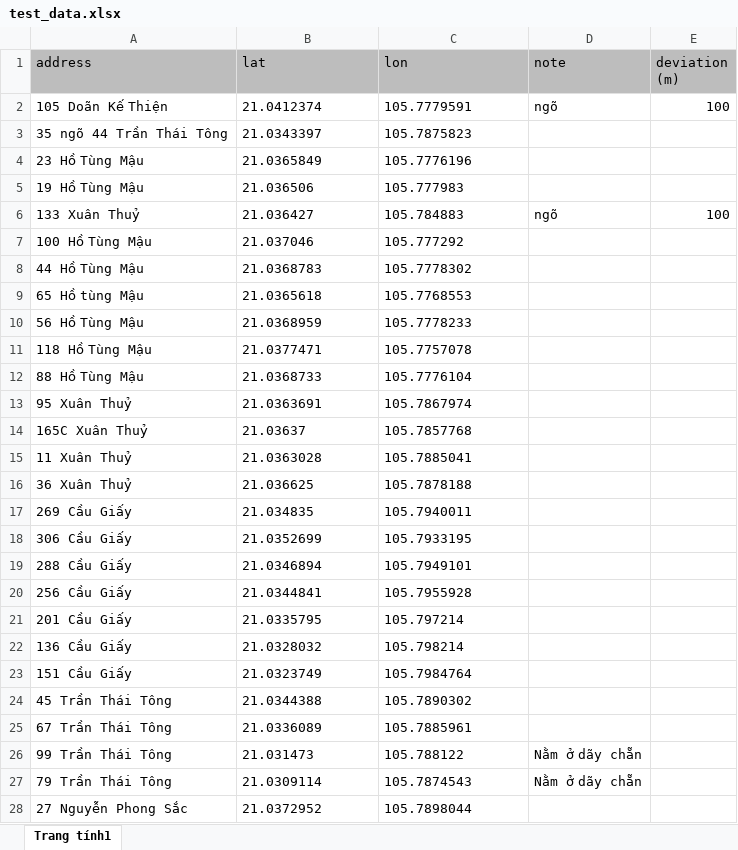
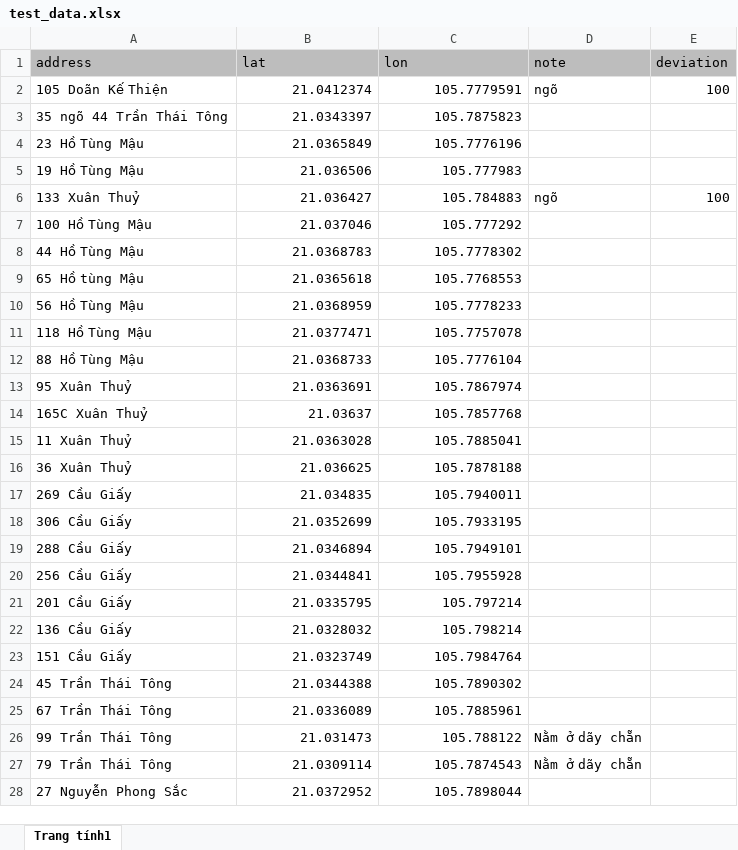
Before and after one commit to tranhuongk/tranhuongk.github.io, an Excel workbook: addint-test/test_data.xlsx, sheet Trang tính1, drawn as a sheet; only a part is shown; values as stored, in another font and other column widths than the file's, no borders; charts and pictures and table styles not drawn; the diff covers the shown part only; the diff names each change by its address in the sheet, - before the commit and + after, or states it on an @@ line.

Commit message:
update data

```diff
--- a/addint-test/test_data.xlsx (sheet Trang tính1)
+++ b/addint-test/test_data.xlsx (sheet Trang tính1)
-E1: deviation (m)
+E1: deviation
-B2:C28 alignment: left
+B2:C28 alignment: right
```
Also changed, not shown: 29 added rows and cell formats elsewhere in this sheet, charts or pictures, 1 other file.
